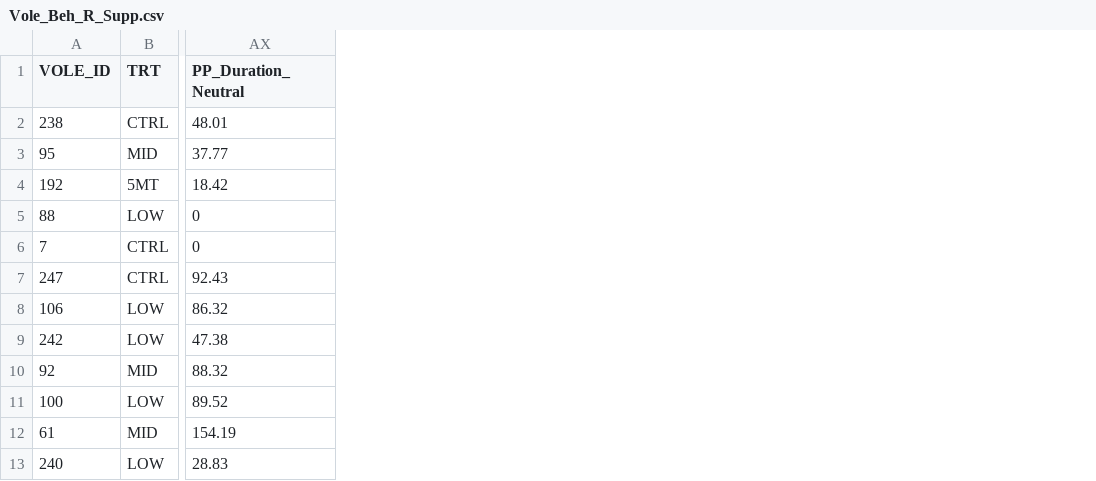
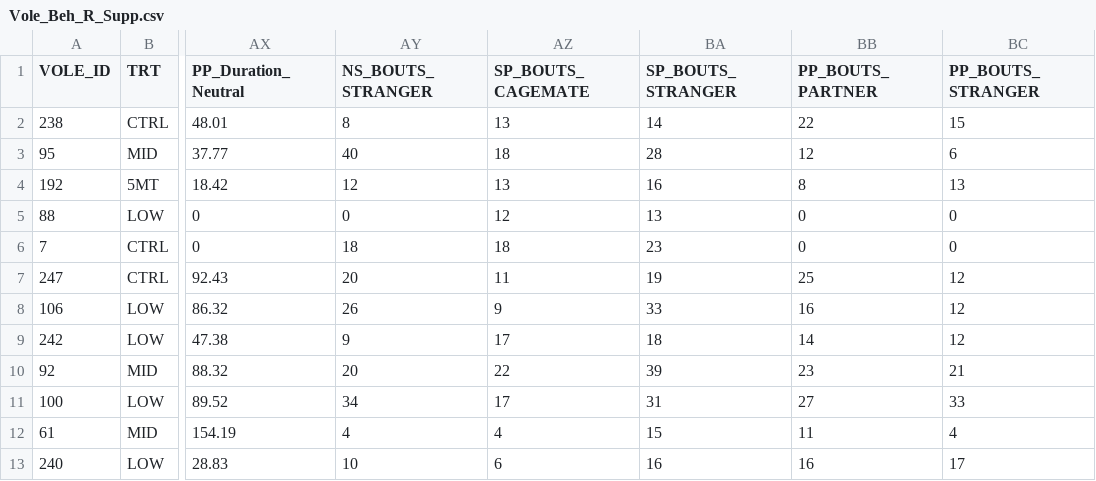
Before and after one commit to LynnSHuang/ST542-Project, a CSV file: Vole_Beh_R_Supp.csv, drawn as a sheet; only a part is shown, gaps mark what is left out; the diff names each change by its address in the sheet, - before the commit and + after, or states it on an @@ line.

Commit message:
Latest Code and Data

```diff
--- a/Vole_Beh_R_Supp.csv
+++ b/Vole_Beh_R_Supp.csv
+column AY (NS_BOUTS_STRANGER), rows 2-13: 8 | 40 | 12 | 0 | 18 | 20 | 26 | 9 | 20 | 34 | 4 | 10
+column AZ (SP_BOUTS_CAGEMATE), rows 2-13: 13 | 18 | 13 | 12 | 18 | 11 | 9 | 17 | 22 | 17 | 4 | 6
+column BA (SP_BOUTS_STRANGER), rows 2-13: 14 | 28 | 16 | 13 | 23 | 19 | 33 | 18 | 39 | 31 | 15 | 16
+column BB (PP_BOUTS_PARTNER), rows 2-13: 22 | 12 | 8 | 0 | 0 | 25 | 16 | 14 | 23 | 27 | 11 | 16
+column BC (PP_BOUTS_STRANGER), rows 2-13: 15 | 6 | 13 | 0 | 0 | 12 | 12 | 12 | 21 | 33 | 4 | 17
```
Also changed, not shown: 2 other files.
